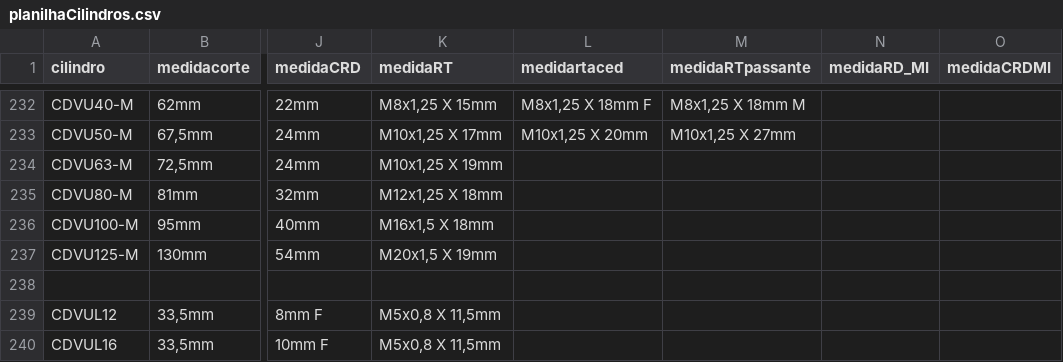
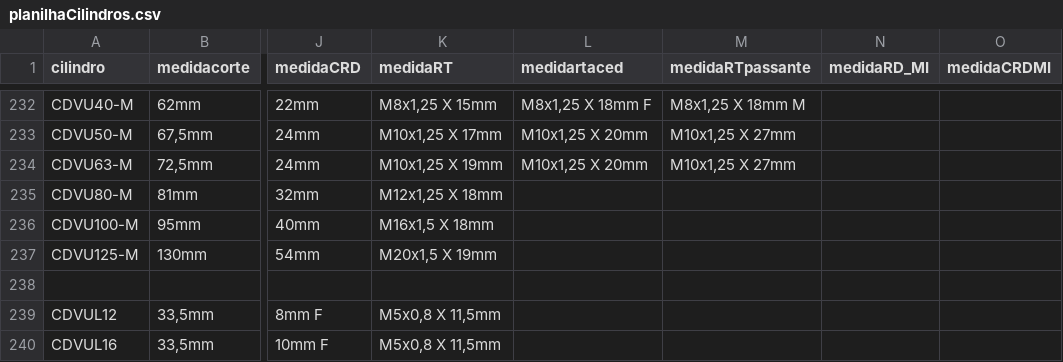
Before and after one commit to yurinascmnt05/operacoes-de-producao, a CSV file: planilhaCilindros.csv, drawn as a sheet; only a part is shown, gaps mark what is left out; the diff names each change by its address in the sheet, - before the commit and + after, or states it on an @@ line.

Commit message:
Update planilhaCilindros.csv

```diff
--- a/planilhaCilindros.csv
+++ b/planilhaCilindros.csv
-L234 (medidartaced): (empty)
+L234 (medidartaced): M10x1,25 X 20mm
-M234 (medidaRTpassante): (empty)
+M234 (medidaRTpassante): M10x1,25 X 27mm
```
